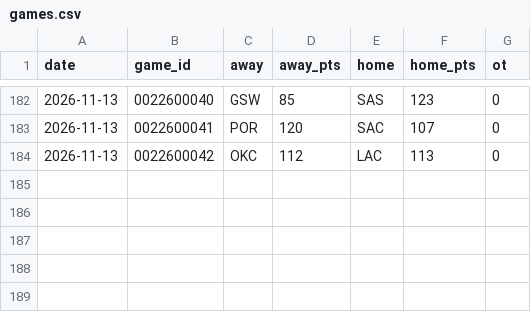
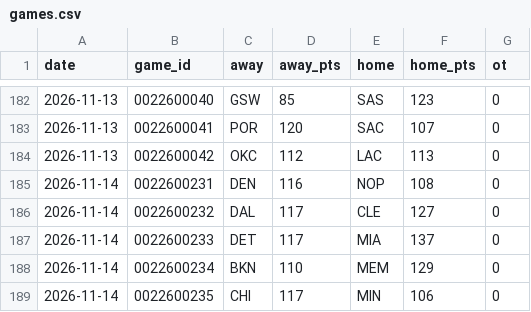
Before and after one commit to wingbangboozle1-lang/NBA3, a CSV file: data/origin/games.csv, drawn as a sheet; only a part is shown, gaps mark what is left out; the diff names each change by its address in the sheet, - before the commit and + after, or states it on an @@ line.

Commit message:
11/15 game-day refresh: official capture, results log to 188 games, NF-90 rotation join repair
- scripts/capture_official_2026_11_15.py: offline-replayable capture of the
  11/15 06:15 AM ET injury report, the 11/15-11/18 slate, the 11/14 finals,
  fresh team advanced stats and the top-31 minutes table. Six cross-checks
  run on every build and exit non-zero on failure.
- data/origin/games.csv: 183 -> 188 games (the five 11/14 finals). All 30
  teams' W, L and GP reconcile exactly, and the official GP sum 376 = 2x188
  agrees independently.
- scripts/strategy_lab.py: repair NF-90. The injury-PDF name form never
  matched the players-table name form, so every minutes-vacated figure was a
  structurally-zero floor. Now normalised, with a suffix-aware retry.
- scripts/strategy_lab.py: AVAILABILITY_JSON is named by the manifest.
- scripts/report_availability.py: parameterised (defaults unchanged and
  byte-reproducible) and gains TEAM_NOT_LISTED_ON_A_COVERED_DATE, which was
  previously mislabelled as 'no report covers this date'.
- manifest re-pointed to the 11/15 window; lab rebuilt: 34 lines, 34 picks,
  71 props, 38 parlays.

Co-authored-by: arena-agent <297053741+arena-agent@users.noreply.github.com>

```diff
--- a/data/origin/games.csv
+++ b/data/origin/games.csv
+row 185: 2026-11-14 | 0022600231 | DEN | 116 | NOP | 108 | 0
+row 186: 2026-11-14 | 0022600232 | DAL | 117 | CLE | 127 | 0
+row 187: 2026-11-14 | 0022600233 | DET | 117 | MIA | 137 | 0
+row 188: 2026-11-14 | 0022600234 | BKN | 110 | MEM | 129 | 0
+row 189: 2026-11-14 | 0022600235 | CHI | 117 | MIN | 106 | 0
```
Also changed, not shown: 15 other files.
